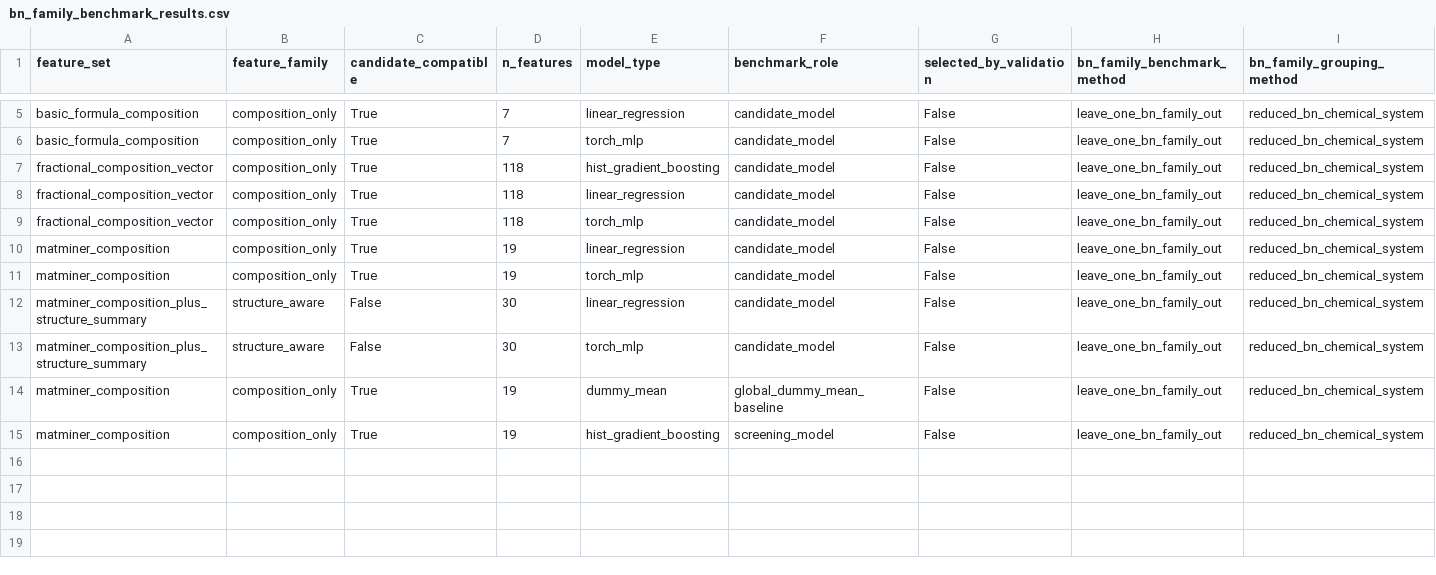
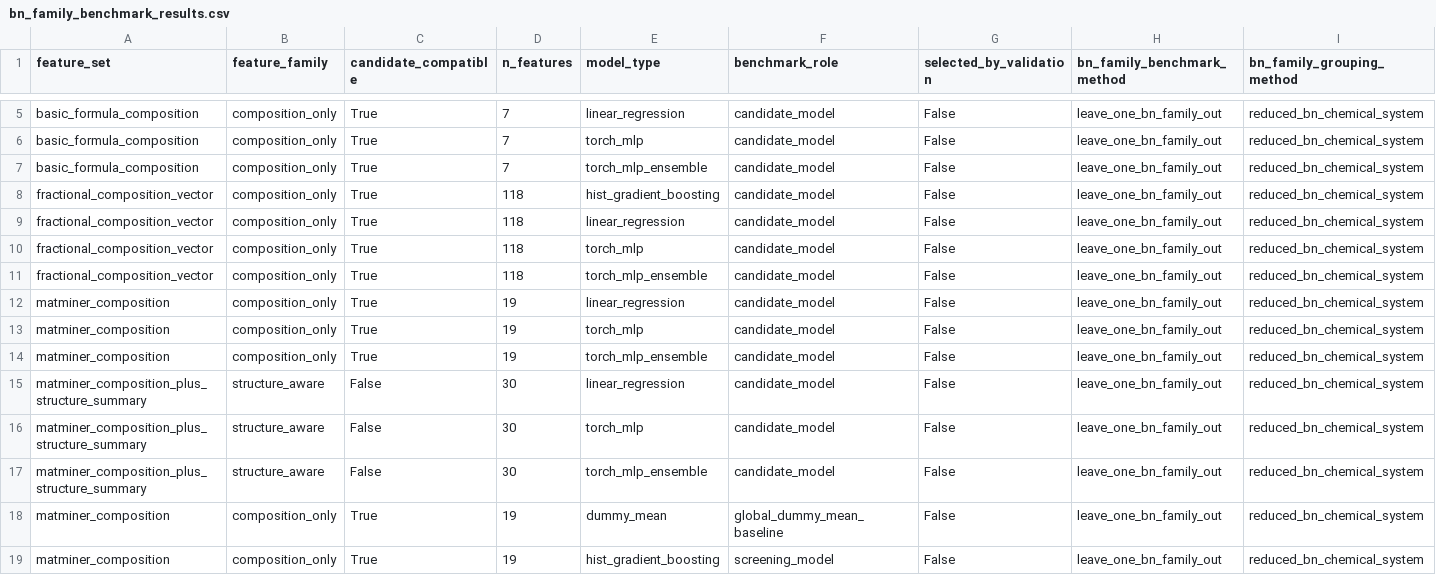
Before and after one commit to kratoszmx/aiforbn, a CSV file: artifacts/bn_family_benchmark_results.csv, drawn as a sheet; only a part is shown, gaps mark what is left out; rows hold the shown columns only; the diff names each change by its address in the sheet, - before the commit and + after, or states it on an @@ line.

```diff
--- a/artifacts/bn_family_benchmark_results.csv
+++ b/artifacts/bn_family_benchmark_results.csv
+row 7: basic_formula_composition | composition_only | True | 7 | torch_mlp_ensemble | candidate_model | False | leave_one_bn_family_out | reduced_bn_chemical_system
+row 11: fractional_composition_vector | composition_only | True | 118 | torch_mlp_ensemble | candidate_model | False | leave_one_bn_family_out | reduced_bn_chemical_system
+row 14: matminer_composition | composition_only | True | 19 | torch_mlp_ensemble | candidate_model | False | leave_one_bn_family_out | reduced_bn_chemical_system
+row 17: matminer_composition_plus_structure_summary | structure_aware | False | 30 | torch_mlp_ensemble | candidate_model | False | leave_one_bn_family_out | reduced_bn_chemical_system
```
Also changed, not shown: artifacts/bn_candidate_compatible_evaluation.csv, artifacts/bn_slice_benchmark_results.csv, 29 other files.
